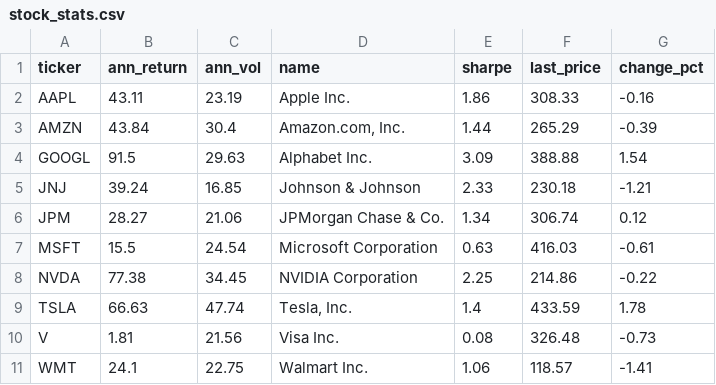
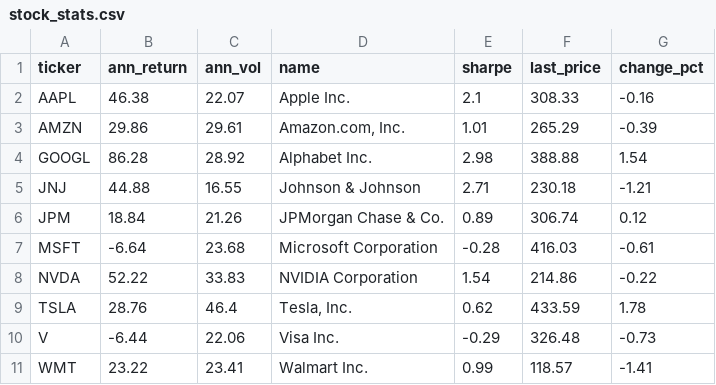
Before and after one commit to pavan12-dotcom/Stock-market-analytics-project, a CSV file: data/stock_stats.csv, drawn as a sheet.

```diff
--- a/data/stock_stats.csv
+++ b/data/stock_stats.csv
@@ -1,11 +1,11 @@
 ticker,ann_return,ann_vol,name,sharpe,last_price,change_pct
-AAPL,43.11,23.19,Apple Inc.,1.86,308.33,-0.16
-AMZN,43.84,30.4,"Amazon.com, Inc.",1.44,265.29,-0.39
-GOOGL,91.5,29.63,Alphabet Inc.,3.09,388.88,1.54
-JNJ,39.24,16.85,Johnson & Johnson,2.33,230.18,-1.21
-JPM,28.27,21.06,JPMorgan Chase & Co.,1.34,306.74,0.12
-MSFT,15.5,24.54,Microsoft Corporation,0.63,416.03,-0.61
-NVDA,77.38,34.45,NVIDIA Corporation,2.25,214.86,-0.22
-TSLA,66.63,47.74,"Tesla, Inc.",1.4,433.59,1.78
-V,1.81,21.56,Visa Inc.,0.08,326.48,-0.73
-WMT,24.1,22.75,Walmart Inc.,1.06,118.57,-1.41
+AAPL,46.38,22.07,Apple Inc.,2.1,308.33,-0.16
+AMZN,29.86,29.61,"Amazon.com, Inc.",1.01,265.29,-0.39
+GOOGL,86.28,28.92,Alphabet Inc.,2.98,388.88,1.54
+JNJ,44.88,16.55,Johnson & Johnson,2.71,230.18,-1.21
+JPM,18.84,21.26,JPMorgan Chase & Co.,0.89,306.74,0.12
+MSFT,-6.64,23.68,Microsoft Corporation,-0.28,416.03,-0.61
+NVDA,52.22,33.83,NVIDIA Corporation,1.54,214.86,-0.22
+TSLA,28.76,46.4,"Tesla, Inc.",0.62,433.59,1.78
+V,-6.44,22.06,Visa Inc.,-0.29,326.48,-0.73
+WMT,23.22,23.41,Walmart Inc.,0.99,118.57,-1.41
```
Also changed, not shown: data/latest_snapshot.csv, 9 other files.
